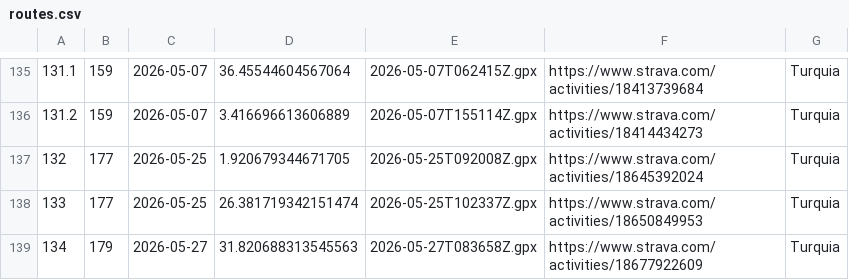
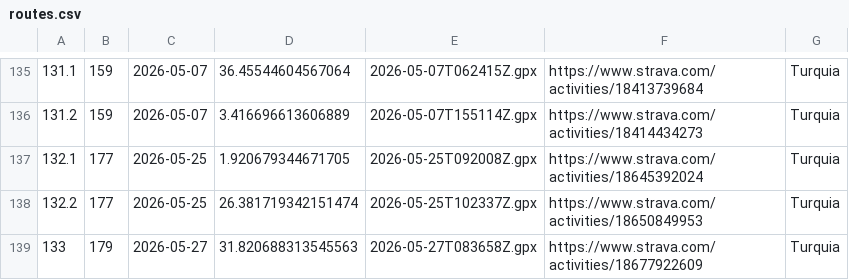
Before and after one commit to Ercoman2/GPX-LVM, a CSV file: routes.csv, drawn as a sheet; only a part is shown, gaps mark what is left out.

Commit message:
Update routes.csv

```diff
--- a/routes.csv
+++ b/routes.csv
@@ -136,4 +136,4 @@
 131.2,159,2026-05-07,3.416696613606889,2026-05-07T155114Z.gpx,https://www.strava.com/activities/18414434273,Turquia
-132,177,2026-05-25,1.920679344671705,2026-05-25T092008Z.gpx,https://www.strava.com/activities/18645392024,Turquia
-133,177,2026-05-25,26.381719342151474,2026-05-25T102337Z.gpx,https://www.strava.com/activities/18650849953,Turquia
-134,179,2026-05-27,31.820688313545563,2026-05-27T083658Z.gpx,https://www.strava.com/activities/18677922609,Turquia
+132.1,177,2026-05-25,1.920679344671705,2026-05-25T092008Z.gpx,https://www.strava.com/activities/18645392024,Turquia
+132.2,177,2026-05-25,26.381719342151474,2026-05-25T102337Z.gpx,https://www.strava.com/activities/18650849953,Turquia
+133,179,2026-05-27,31.820688313545563,2026-05-27T083658Z.gpx,https://www.strava.com/activities/18677922609,Turquia
```
